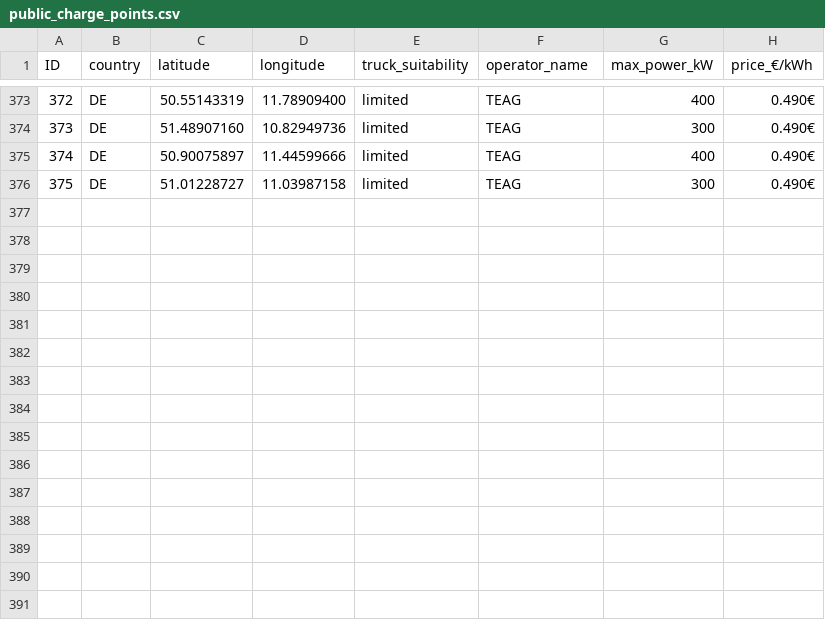
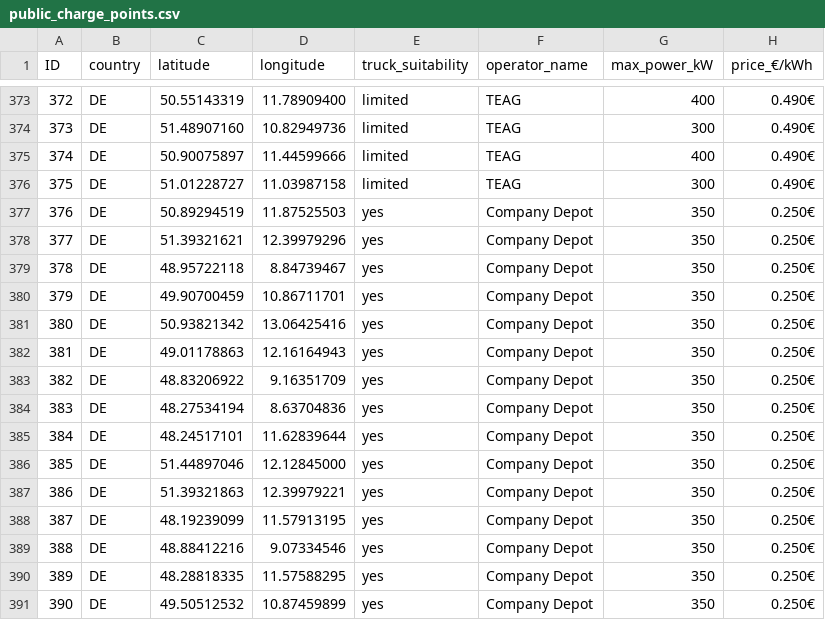
Before and after one commit to tactspace/babs, a CSV file: backend/data/public_charge_points.csv, drawn as a sheet; only a part is shown, gaps mark what is left out.

Commit message:
added more plots, updated data, added graph module

```diff
--- a/backend/data/public_charge_points.csv
+++ b/backend/data/public_charge_points.csv
@@ -376 +376,16 @@ ID,country,latitude,longitude,truck_suitability,operator_name,max_power_kW,price
 375,DE,51.01228727,11.03987158,limited,TEAG,300,0.490€
+376,DE,50.89294519,11.87525503,yes,Company Depot,350,0.250€
+377,DE,51.39321621,12.39979296,yes,Company Depot,350,0.250€
+378,DE,48.95722118,8.84739467,yes,Company Depot,350,0.250€
+379,DE,49.90700459,10.86711701,yes,Company Depot,350,0.250€
+380,DE,50.93821342,13.06425416,yes,Company Depot,350,0.250€
+381,DE,49.01178863,12.16164943,yes,Company Depot,350,0.250€
+382,DE,48.83206922,9.16351709,yes,Company Depot,350,0.250€
+383,DE,48.27534194,8.63704836,yes,Company Depot,350,0.250€
+384,DE,48.24517101,11.62839644,yes,Company Depot,350,0.250€
+385,DE,51.44897046,12.12845000,yes,Company Depot,350,0.250€
+386,DE,51.39321863,12.39979221,yes,Company Depot,350,0.250€
+387,DE,48.19239099,11.57913195,yes,Company Depot,350,0.250€
+388,DE,48.88412216,9.07334546,yes,Company Depot,350,0.250€
+389,DE,48.28818335,11.57588295,yes,Company Depot,350,0.250€
+390,DE,49.50512532,10.87459899,yes,Company Depot,350,0.250€
```
Also changed, not shown: 5 other files.
